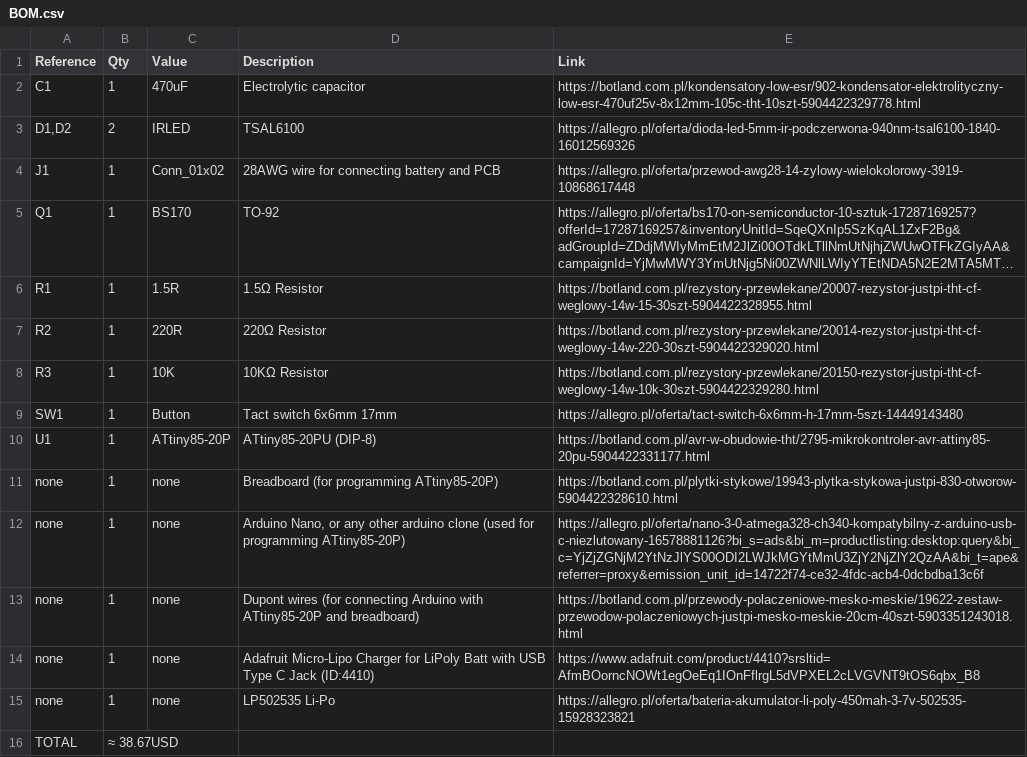
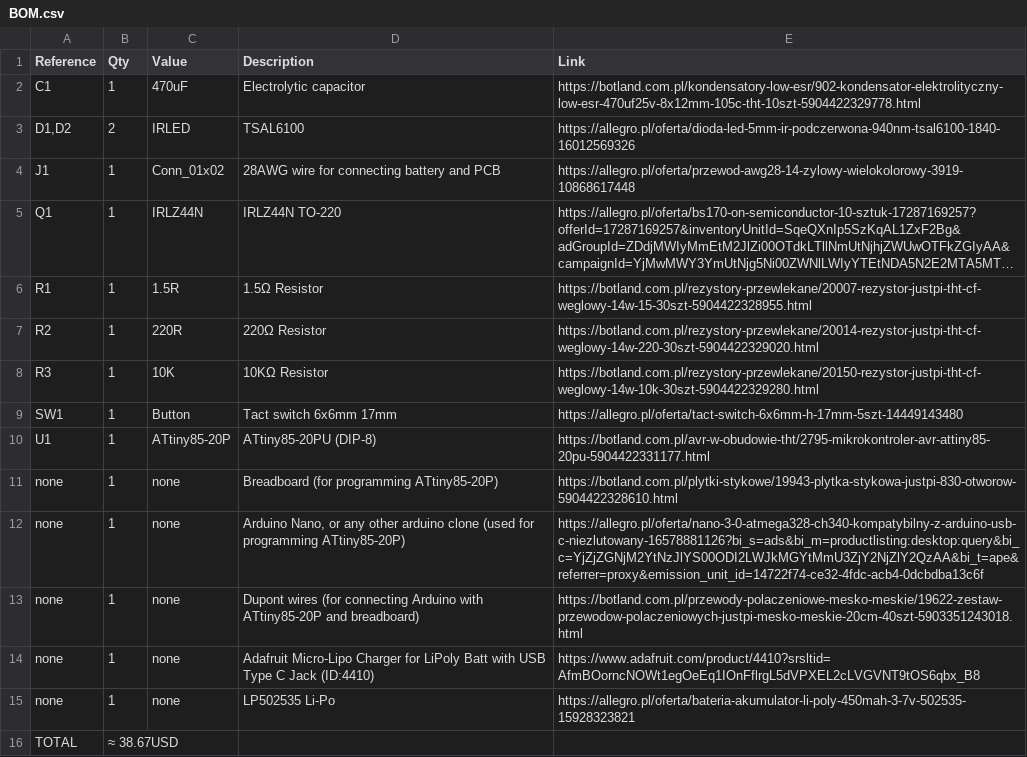
Before and after one commit to szpuszi/IRIS-V1, a CSV file: Manufacturing/BOM.csv, drawn as a sheet; long unchanged cells end in …; the diff names each change by its address in the sheet, - before the commit and + after, or states it on an @@ line.

Commit message:
Update BOM.csv

```diff
--- a/Manufacturing/BOM.csv
+++ b/Manufacturing/BOM.csv
-C5 (Value): BS170
+C5 (Value): IRLZ44N
-D5 (Description): TO-92
+D5 (Description): IRLZ44N TO-220
```
